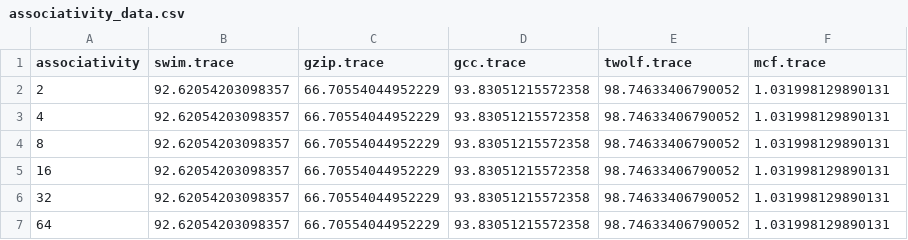
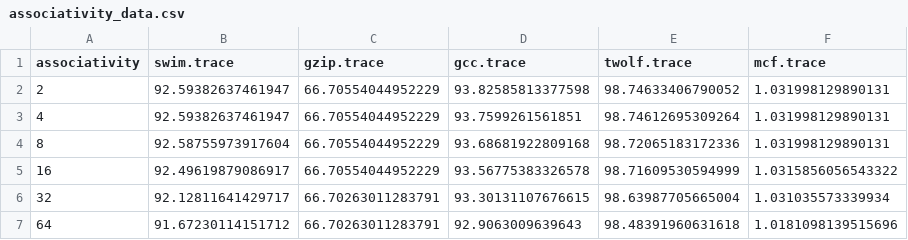
Before and after one commit to Lakshya-Kapoor/Cache-Implementation, a CSV file: data/associativity_data.csv, drawn as a sheet.

```diff
--- a/data/associativity_data.csv
+++ b/data/associativity_data.csv
@@ -1,7 +1,7 @@
 associativity,swim.trace,gzip.trace,gcc.trace,twolf.trace,mcf.trace
-2,92.62054203098357,66.70554044952229,93.83051215572358,98.74633406790052,1.031998129890131
-4,92.62054203098357,66.70554044952229,93.83051215572358,98.74633406790052,1.031998129890131
-8,92.62054203098357,66.70554044952229,93.83051215572358,98.74633406790052,1.031998129890131
-16,92.62054203098357,66.70554044952229,93.83051215572358,98.74633406790052,1.031998129890131
-32,92.62054203098357,66.70554044952229,93.83051215572358,98.74633406790052,1.031998129890131
-64,92.62054203098357,66.70554044952229,93.83051215572358,98.74633406790052,1.031998129890131
+2,92.59382637461947,66.70554044952229,93.82585813377598,98.74633406790052,1.031998129890131
+4,92.59382637461947,66.70554044952229,93.7599261561851,98.74612695309264,1.031998129890131
+8,92.58755973917604,66.70554044952229,93.68681922809168,98.72065183172336,1.031998129890131
+16,92.49619879086917,66.70554044952229,93.56775383326578,98.71609530594999,1.0315856056543322
+32,92.12811641429717,66.70263011283791,93.30131107676615,98.63987705665004,1.031035573339934
+64,91.67230114151712,66.70263011283791,92.9063009639643,98.48391960631618,1.0181098139515696
```
Also changed, not shown: data/block_data.csv, data/cache_data.csv, 36 other files.
